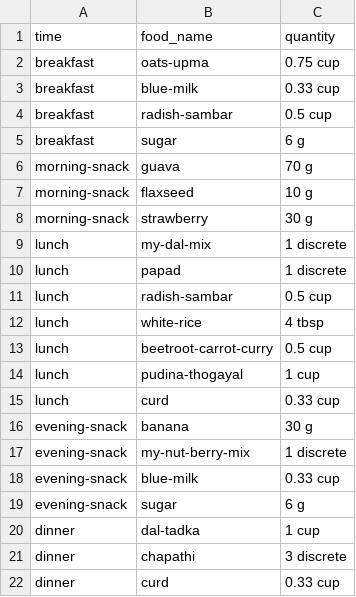
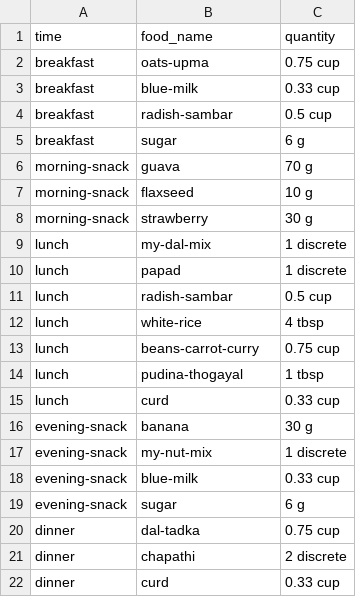
Before and after one commit to rsubramanyam2994/food-project, a CSV file: curations/menu_2.csv, drawn as a sheet.

```diff
--- a/curations/menu_2.csv
+++ b/curations/menu_2.csv
@@ -12,11 +12,11 @@ lunch,radish-sambar,0.5 cup
 lunch,white-rice,4 tbsp
-lunch,beetroot-carrot-curry,0.5 cup
-lunch,pudina-thogayal,1 cup
+lunch,beans-carrot-curry,0.75 cup
+lunch,pudina-thogayal,1 tbsp
 lunch,curd,0.33 cup
 evening-snack,banana,30 g
-evening-snack,my-nut-berry-mix,1 discrete
+evening-snack,my-nut-mix,1 discrete
 evening-snack,blue-milk,0.33 cup
 evening-snack,sugar,6 g
-dinner,dal-tadka,1 cup
-dinner,chapathi,3 discrete
+dinner,dal-tadka,0.75 cup
+dinner,chapathi,2 discrete
 dinner,curd,0.33 cup
```
Also changed, not shown: curations/menu_1.csv, 8 other files.
